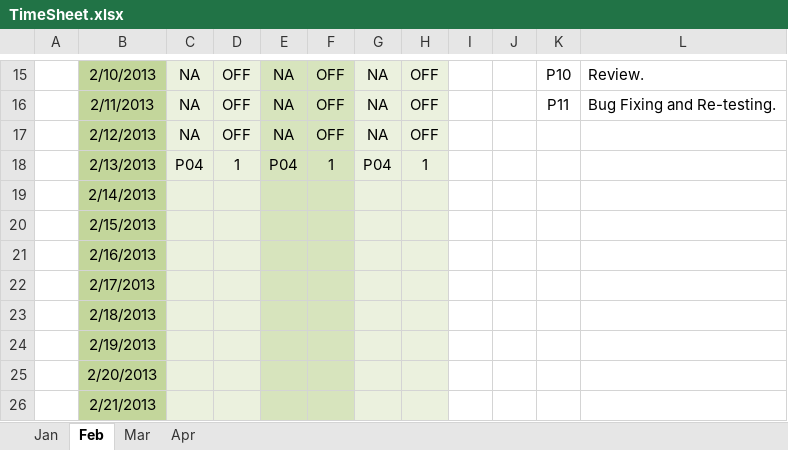
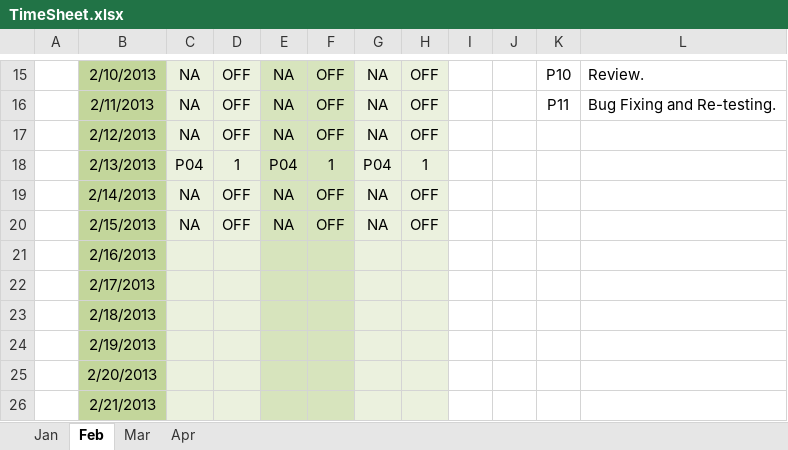
Before and after one commit to Vikrantsingh/se-reactive-data-system, an Excel workbook: TimeSheet.xlsx, sheet Feb, drawn as a sheet; only a part is shown, gaps mark what is left out; values as stored, in another font and other column widths than the file's, no borders; the diff names each change by its address in the sheet, - before the commit and + after, or states it on an @@ line.

```diff
--- a/TimeSheet.xlsx (sheet Feb)
+++ b/TimeSheet.xlsx (sheet Feb)
-C19:C20: (empty)
+C19:C20: NA
-D19:D20: (empty)
+D19:D20: OFF
-E19:E20: (empty)
+E19:E20: NA
-F19:F20: (empty)
+F19:F20: OFF
-G19:G20: (empty)
+G19:G20: NA
-H19:H20: (empty)
+H19:H20: OFF
```
